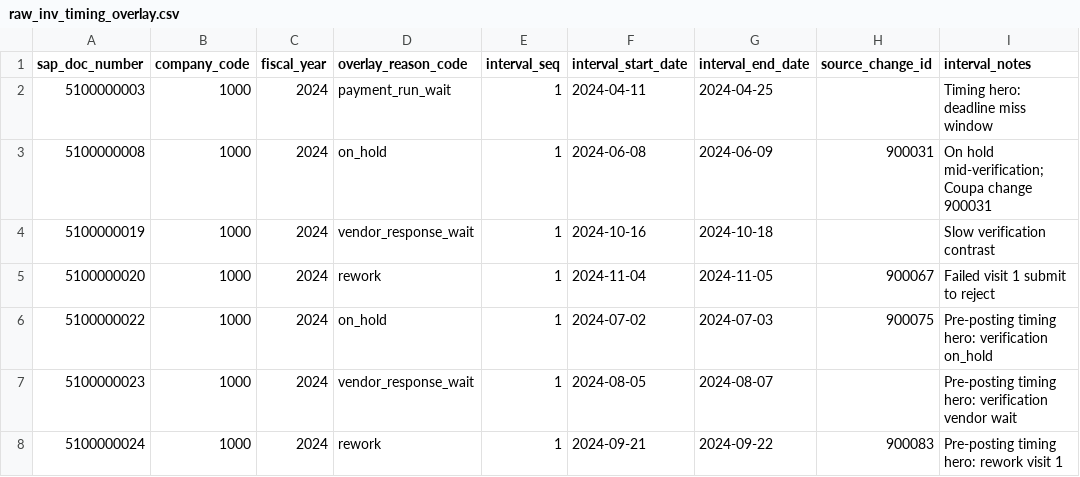
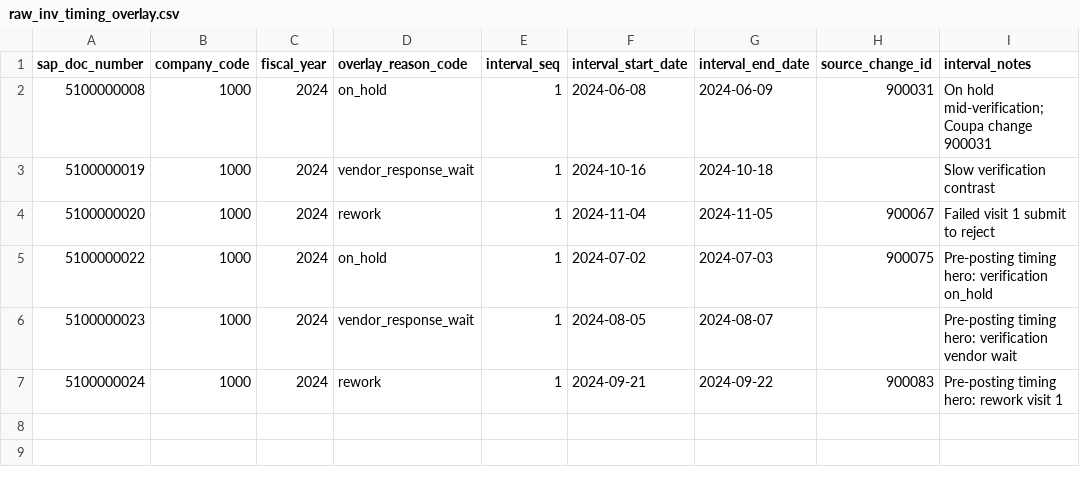
Before and after one commit to alebayon/cash_discount, a CSV file: seeds/raw_inv_timing_overlay.csv, drawn as a sheet; the diff names each change by its address in the sheet, - before the commit and + after, or states it on an @@ line.

Commit message:
changed logic of payment_run_wait to be deducted from time window minus payment block only for payment regime of the timing invoices

```diff
--- a/seeds/raw_inv_timing_overlay.csv
+++ b/seeds/raw_inv_timing_overlay.csv
-row 2: 5100000003 | 1000 | 2024 | payment_run_wait | 1 | 2024-04-11 | 2024-04-25 |  | Timing hero: deadline miss window
```
Also changed, not shown: seeds/seed_timing_overlay_reason_map.csv, 11 other files.
